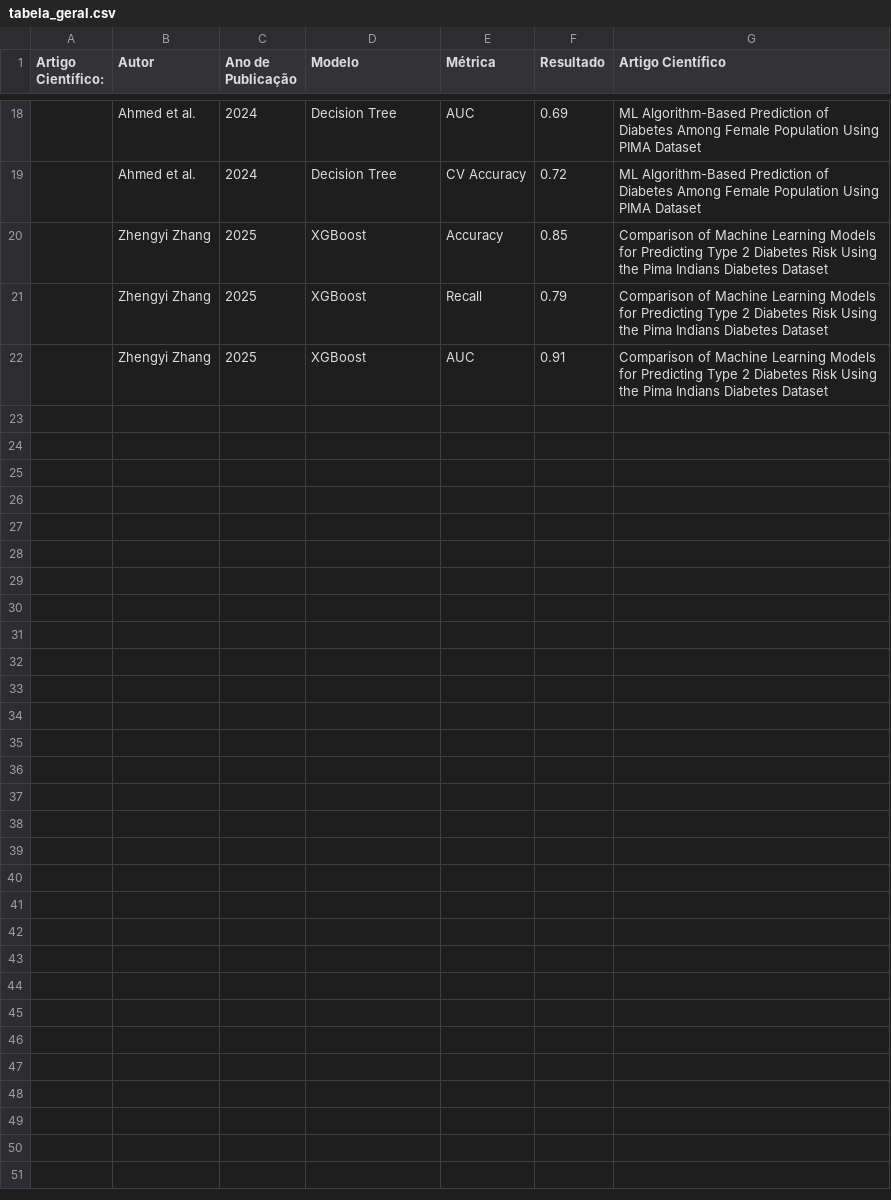
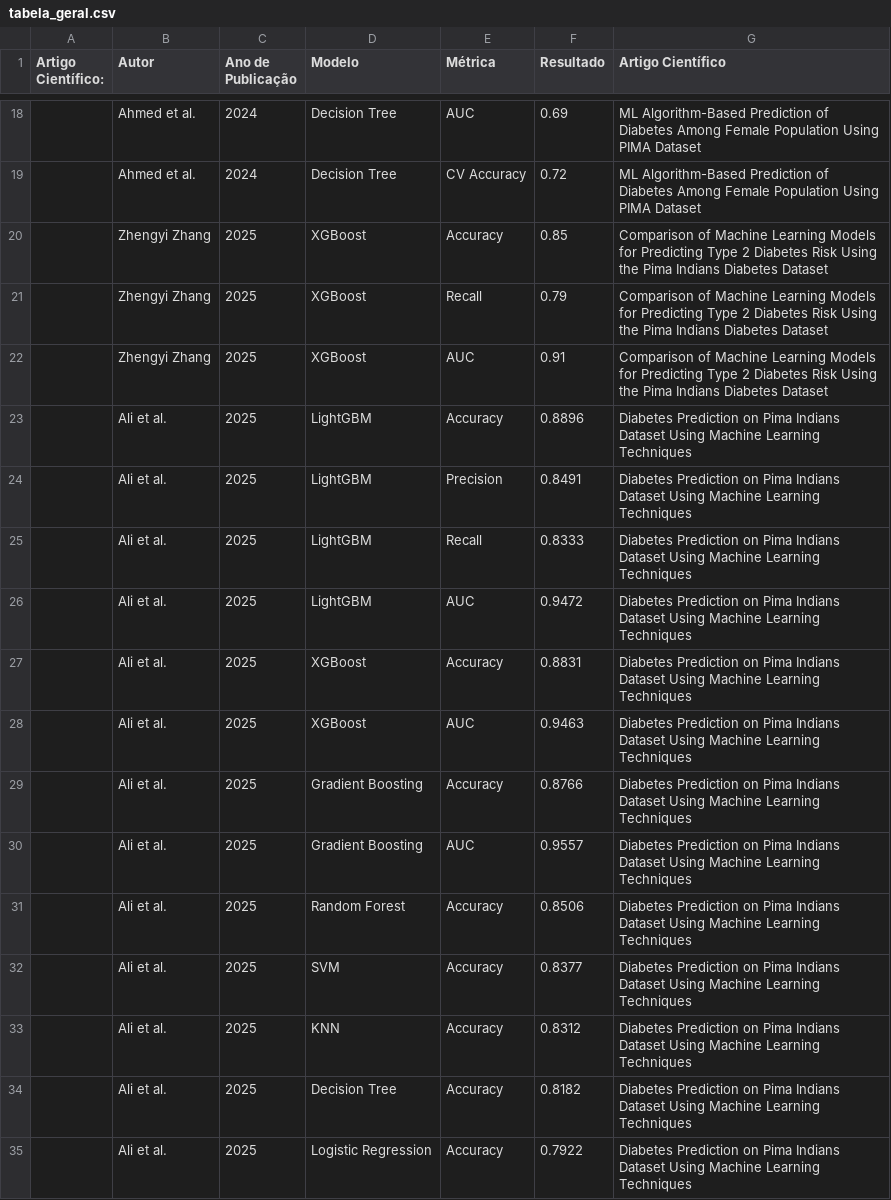
Before and after one commit to l4hsantos/KDL_PP2, a CSV file: tabela_geral.csv, drawn as a sheet; only a part is shown, gaps mark what is left out; the diff names each change by its address in the sheet, - before the commit and + after, or states it on an @@ line.

Commit message:
tabela_geralDiabetes

```diff
--- a/tabela_geral.csv
+++ b/tabela_geral.csv
+row 23:  | Ali et al. | 2025 | LightGBM | Accuracy | 0.8896 | Diabetes Prediction on Pima Indians Dataset Using Machine Learning Techniques
+row 24:  | Ali et al. | 2025 | LightGBM | Precision | 0.8491 | Diabetes Prediction on Pima Indians Dataset Using Machine Learning Techniques
+row 25:  | Ali et al. | 2025 | LightGBM | Recall | 0.8333 | Diabetes Prediction on Pima Indians Dataset Using Machine Learning Techniques
+row 26:  | Ali et al. | 2025 | LightGBM | AUC | 0.9472 | Diabetes Prediction on Pima Indians Dataset Using Machine Learning Techniques
+row 27:  | Ali et al. | 2025 | XGBoost | Accuracy | 0.8831 | Diabetes Prediction on Pima Indians Dataset Using Machine Learning Techniques
+row 28:  | Ali et al. | 2025 | XGBoost | AUC | 0.9463 | Diabetes Prediction on Pima Indians Dataset Using Machine Learning Techniques
+row 29:  | Ali et al. | 2025 | Gradient Boosting | Accuracy | 0.8766 | Diabetes Prediction on Pima Indians Dataset Using Machine Learning Techniques
+row 30:  | Ali et al. | 2025 | Gradient Boosting | AUC | 0.9557 | Diabetes Prediction on Pima Indians Dataset Using Machine Learning Techniques
+row 31:  | Ali et al. | 2025 | Random Forest | Accuracy | 0.8506 | Diabetes Prediction on Pima Indians Dataset Using Machine Learning Techniques
+row 32:  | Ali et al. | 2025 | SVM | Accuracy | 0.8377 | Diabetes Prediction on Pima Indians Dataset Using Machine Learning Techniques
+row 33:  | Ali et al. | 2025 | KNN | Accuracy | 0.8312 | Diabetes Prediction on Pima Indians Dataset Using Machine Learning Techniques
+row 34:  | Ali et al. | 2025 | Decision Tree | Accuracy | 0.8182 | Diabetes Prediction on Pima Indians Dataset Using Machine Learning Techniques
+row 35:  | Ali et al. | 2025 | Logistic Regression | Accuracy | 0.7922 | Diabetes Prediction on Pima Indians Dataset Using Machine Learning Techniques
```
